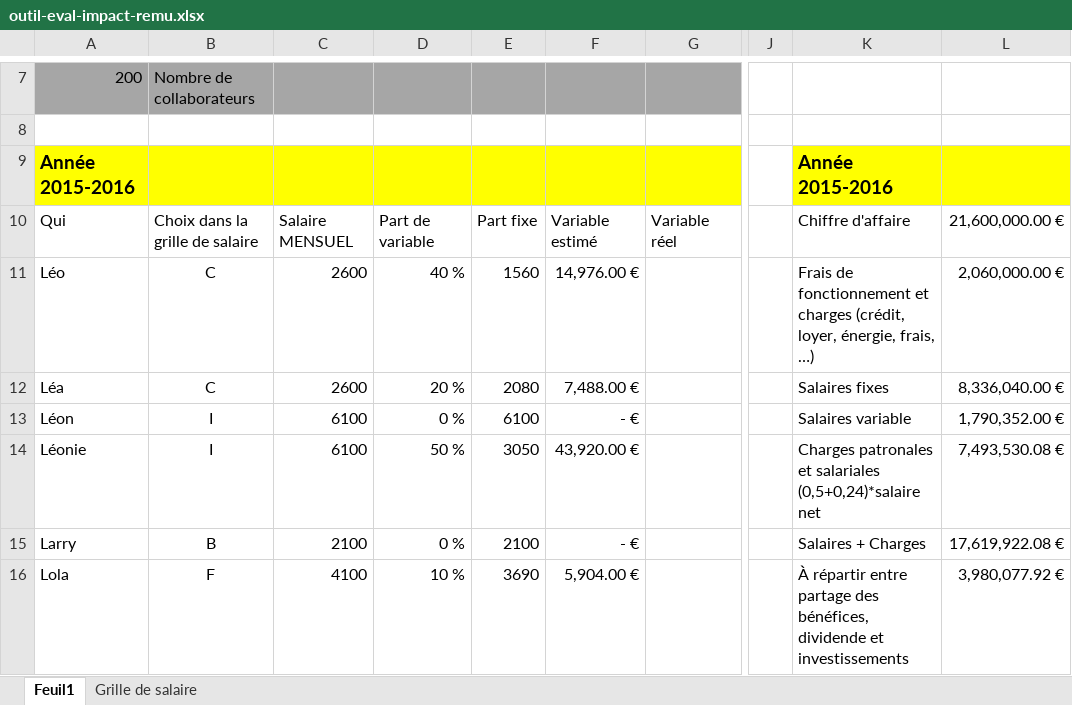
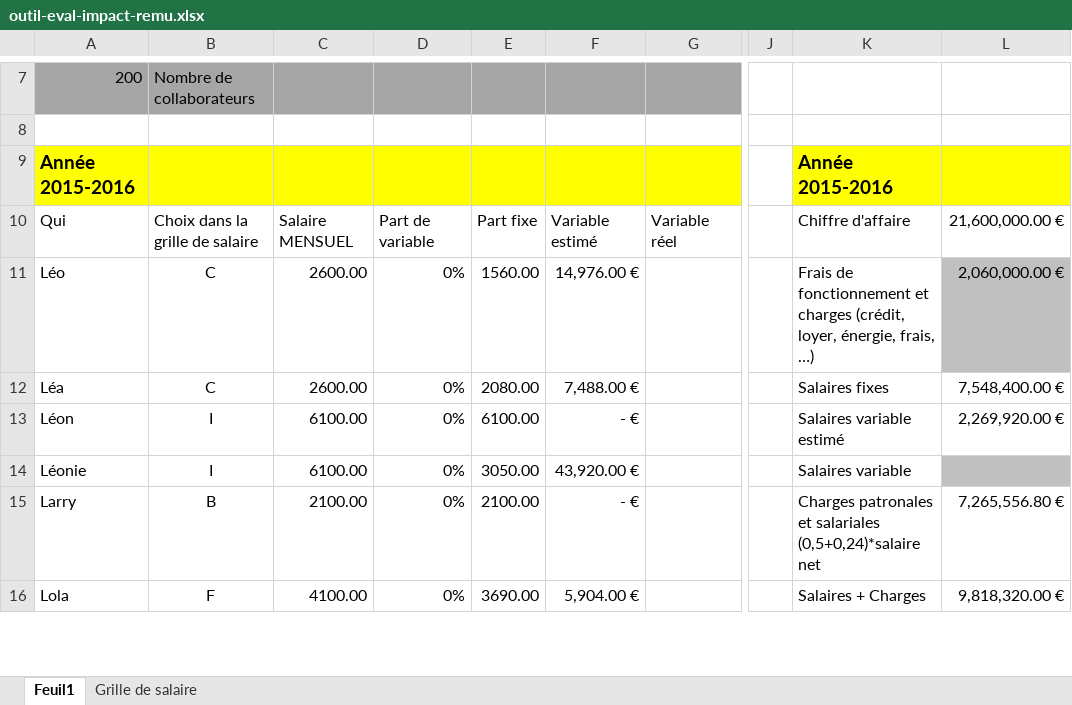
Before and after one commit to tclavier/r-muneration, an Excel workbook: outil-eval-impact-remu.xlsx, sheet Feuil1, drawn as a sheet; only a part is shown, gaps mark what is left out; values as stored, in another font and other column widths than the file's, no borders; the diff covers the shown part only; the diff names each change by its address in the sheet, - before the commit and + after, or states it on an @@ line.

Commit message:
Update du xls

```diff
--- a/outil-eval-impact-remu.xlsx (sheet Feuil1)
+++ b/outil-eval-impact-remu.xlsx (sheet Feuil1)
-C11:C12: 2600
+C11:C12: 2600.00
-D11: 40 %
+D11: 0%
-E11: 1560
+E11: 1560.00
-L11 fill: none
+L11 fill: #C0C0C0
-D12: 20 %
+D12: 0%
-E12: 2080
+E12: 2080.00
-L12: 8,336,040.00 €
+L12: 7,548,400.00 €
-C13:C14: 6100
+C13:C14: 6100.00
-D13: 0 %
+D13: 0%
-E13: 6100
+E13: 6100.00
-K13: Salaires variable
+K13: Salaires variable estimé
-L13: 1,790,352.00 €
+L13: 2,269,920.00 €
-D14: 50 %
+D14: 0%
-E14: 3050
+E14: 3050.00
-K14: Charges patronales et salariales (0,5+0,24)*salaire net
+K14: Salaires variable
-L14: 7,493,530.08 €
+L14: (empty)
-L14 fill: none
+L14 fill: #C0C0C0
-C15: 2100
+C15: 2100.00
-D15: 0 %
+D15: 0%
-E15: 2100
+E15: 2100.00
-K15: Salaires + Charges
+K15: Charges patronales et salariales (0,5+0,24)*salaire net
-L15: 17,619,922.08 €
+L15: 7,265,556.80 €
-C16: 4100
+C16: 4100.00
-D16: 10 %
+D16: 0%
-E16: 3690
+E16: 3690.00
-K16: À répartir entre partage des bénéfices, dividende et investissements
+K16: Salaires + Charges
-L16: 3,980,077.92 €
+L16: 9,818,320.00 €
```
Also changed, not shown: 6 added rows, 5 removed rows, 23 edited cells and cell formats elsewhere in this sheet, formulas that keep their value.
